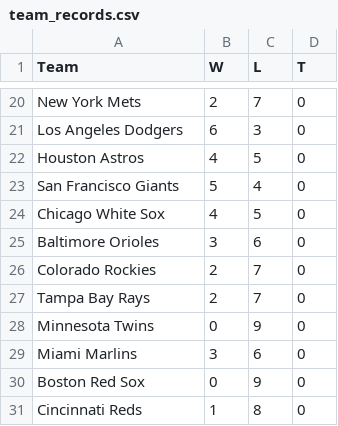
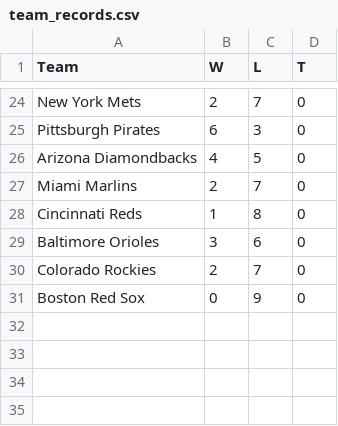
Before and after one commit to afinewinecompany/abl, a CSV file: data/team_records.csv, drawn as a sheet; only a part is shown, gaps mark what is left out; removed rows and columns are numbered as before the commit, all else as after; the diff covers the shown part only; the diff names each change by its address in the sheet, - before the commit and + after, or states it on an @@ line.

```diff
--- a/data/team_records.csv
+++ b/data/team_records.csv
-A25 (Team): Los Angeles Dodgers
+A25 (Team): Pittsburgh Pirates
-A26 (Team): Houston Astros
+A26 (Team): Arizona Diamondbacks
-row 23: San Francisco Giants | 5 | 4 | 0
-row 24: Chicago White Sox | 4 | 5 | 0
+row 27: Miami Marlins | 2 | 7 | 0
@@ row 31 moved to row 28: Cincinnati Reds @@
@@ row 27 moved to row 19: Tampa Bay Rays @@
@@ row 28 moved to row 22: Minnesota Twins @@
-row 29: Miami Marlins | 3 | 6 | 0
```
Also changed, not shown: 12 added rows, 10 removed rows, 4 moved rows and 5 edited cells elsewhere in this file, data/team_season_stats.csv.
